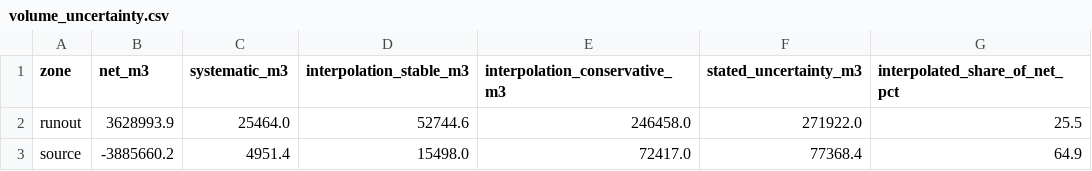
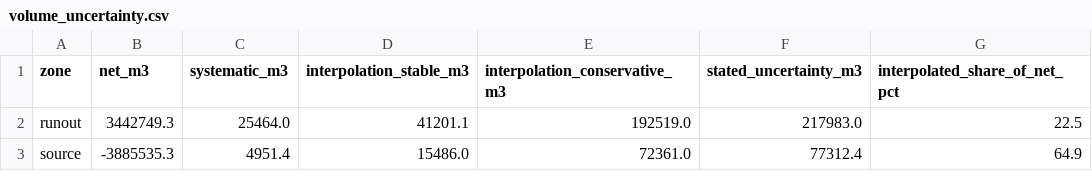
Before and after one commit to ThomasGBernard/oso-landslide-lidar-change, a CSV file: results/volume_uncertainty.csv, drawn as a sheet.

```diff
--- a/results/volume_uncertainty.csv
+++ b/results/volume_uncertainty.csv
@@ -1,3 +1,3 @@
 zone,net_m3,systematic_m3,interpolation_stable_m3,interpolation_conservative_m3,stated_uncertainty_m3,interpolated_share_of_net_pct
-runout,3628993.9,25464.0,52744.6,246458.0,271922.0,25.5
-source,-3885660.2,4951.4,15498.0,72417.0,77368.4,64.9
+runout,3442749.3,25464.0,41201.1,192519.0,217983.0,22.5
+source,-3885535.3,4951.4,15486.0,72361.0,77312.4,64.9
```
Also changed, not shown: results/zonal_volumes.csv, 19 other files.
